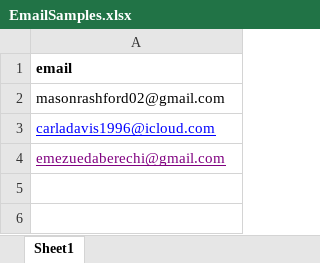
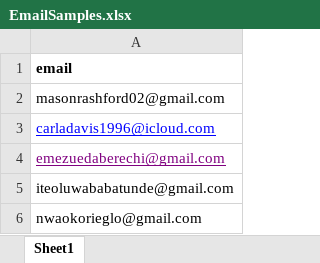
Before and after one commit to DabbyEmezue/ULES-Email-Sender, an Excel workbook: EmailSamples.xlsx, sheet Sheet1, drawn as a sheet; values as stored, in another font and other column widths than the file's, no borders; the diff names each change by its address in the sheet, - before the commit and + after, or states it on an @@ line.

```diff
--- a/EmailSamples.xlsx (sheet Sheet1)
+++ b/EmailSamples.xlsx (sheet Sheet1)
+row 5: iteoluwababatunde@gmail.com
+row 6: nwaokorieglo@gmail.com
```
Also changed, not shown: 2 other files.
